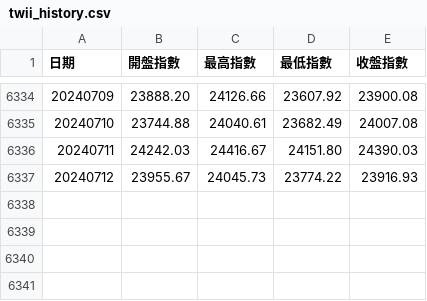
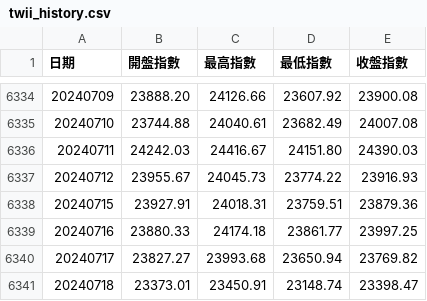
Before and after one commit to bofrankbo/Gen-AI-Stock-Master, a CSV file: history_data/tw/twii_history.csv, drawn as a sheet; only a part is shown, gaps mark what is left out.

```diff
--- a/history_data/tw/twii_history.csv
+++ b/history_data/tw/twii_history.csv
@@ -6337 +6337,5 @@
 20240712,23955.67,24045.73,23774.22,23916.93
+20240715,23927.91,24018.31,23759.51,23879.36
+20240716,23880.33,24174.18,23861.77,23997.25
+20240717,23827.27,23993.68,23650.94,23769.82
+20240718,23373.01,23450.91,23148.74,23398.47
```
Also changed, not shown: 5 other files.
